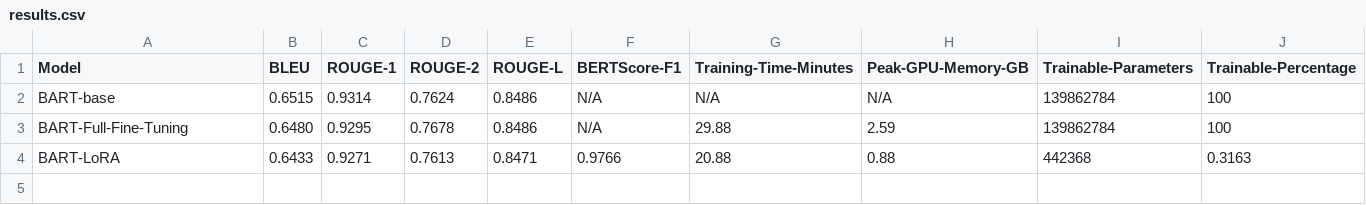
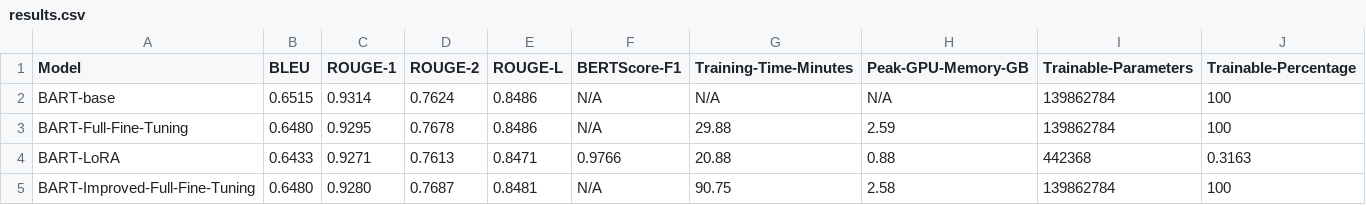
Before and after one commit to shubhamnagle22-glitch/LLM-Fine-Tuning-Paraphrasing, a CSV file: results/results.csv, drawn as a sheet.

```diff
--- a/results/results.csv
+++ b/results/results.csv
@@ -4 +4,2 @@ BART-Full-Fine-Tuning,0.6480,0.9295,0.7678,0.8486,N/A,29.88,2.59,139862784,100
 BART-LoRA,0.6433,0.9271,0.7613,0.8471,0.9766,20.88,0.88,442368,0.3163
+BART-Improved-Full-Fine-Tuning,0.6480,0.9280,0.7687,0.8481,N/A,90.75,2.58,139862784,100
```
Also changed, not shown: 10 other files.
